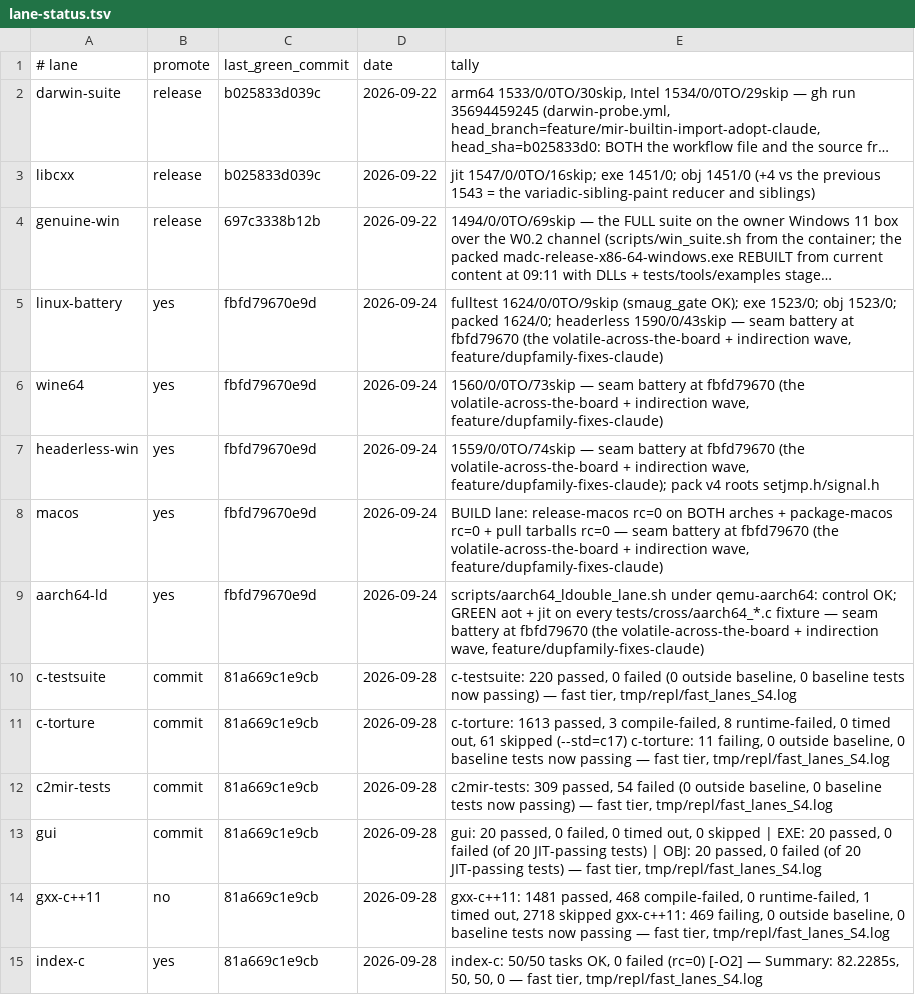
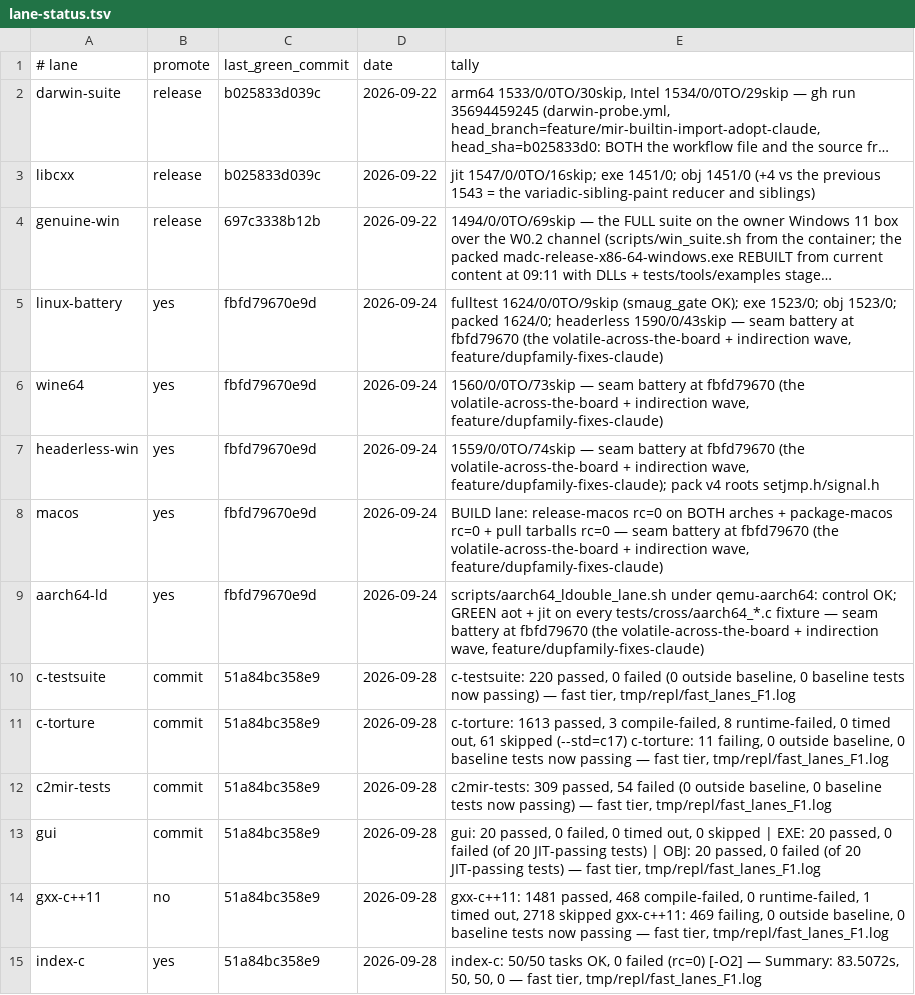
Before and after one commit to derekbsnider/madc, a TSV file: docs/lane-status.tsv, drawn as a sheet; long unchanged cells end in ….

```diff
--- a/docs/lane-status.tsv
+++ b/docs/lane-status.tsv
@@ -9,7 +9,7 @@ macos	yes	fbfd79670e9d	2026-09-24	BUILD lane: release-macos rc=0 on BOTH arches
 aarch64-ld	yes	fbfd79670e9d	2026-09-24	scripts/aarch64_ldouble_lane.sh under qemu-aarch64: control OK; GREEN aot + jit on every tests/cross/aarch64_*.c fixture — seam battery at fbfd79670 (the volatile-across-the-board + indirection wave, feature/dupfamily-fixes-claude)
-c-testsuite	commit	81a669c1e9cb	2026-09-28	c-testsuite: 220 passed, 0 failed (0 outside baseline, 0 baseline tests now passing) — fast tier, tmp/repl/fast_lanes_S4.log
-c-torture	commit	81a669c1e9cb	2026-09-28	c-torture: 1613 passed, 3 compile-failed, 8 runtime-failed, 0 timed out, 61 skipped (--std=c17) c-torture: 11 failing, 0 outside baseline, 0 baseline tests now passing — fast tier, tmp/repl/fast_lanes_S4.log
-c2mir-tests	commit	81a669c1e9cb	2026-09-28	c2mir-tests: 309 passed, 54 failed (0 outside baseline, 0 baseline tests now passing) — fast tier, tmp/repl/fast_lanes_S4.log
-gui	commit	81a669c1e9cb	2026-09-28	gui: 20 passed, 0 failed, 0 timed out, 0 skipped | EXE: 20 passed, 0 failed (of 20 JIT-passing tests) | OBJ: 20 passed, 0 failed (of 20 JIT-passing tests) — fast tier, tmp/repl/fast_lanes_S4.log
-gxx-c++11	no	81a669c1e9cb	2026-09-28	gxx-c++11: 1481 passed, 468 compile-failed, 0 runtime-failed, 1 timed out, 2718 skipped gxx-c++11: 469 failing, 0 outside baseline, 0 baseline tests now passing — fast tier, tmp/repl/fast_lanes_S4.log
-index-c	yes	81a669c1e9cb	2026-09-28	index-c: 50/50 tasks OK, 0 failed (rc=0) [-O2] — Summary: 82.2285s, 50, 50, 0 — fast tier, tmp/repl/fast_lanes_S4.log
+c-testsuite	commit	51a84bc358e9	2026-09-28	c-testsuite: 220 passed, 0 failed (0 outside baseline, 0 baseline tests now passing) — fast tier, tmp/repl/fast_lanes_F1.log
+c-torture	commit	51a84bc358e9	2026-09-28	c-torture: 1613 passed, 3 compile-failed, 8 runtime-failed, 0 timed out, 61 skipped (--std=c17) c-torture: 11 failing, 0 outside baseline, 0 baseline tests now passing — fast tier, tmp/repl/fast_lanes_F1.log
+c2mir-tests	commit	51a84bc358e9	2026-09-28	c2mir-tests: 309 passed, 54 failed (0 outside baseline, 0 baseline tests now passing) — fast tier, tmp/repl/fast_lanes_F1.log
+gui	commit	51a84bc358e9	2026-09-28	gui: 20 passed, 0 failed, 0 timed out, 0 skipped | EXE: 20 passed, 0 failed (of 20 JIT-passing tests) | OBJ: 20 passed, 0 failed (of 20 JIT-passing tests) — fast tier, tmp/repl/fast_lanes_F1.log
+gxx-c++11	no	51a84bc358e9	2026-09-28	gxx-c++11: 1481 passed, 468 compile-failed, 0 runtime-failed, 1 timed out, 2718 skipped gxx-c++11: 469 failing, 0 outside baseline, 0 baseline tests now passing — fast tier, tmp/repl/fast_lanes_F1.log
+index-c	yes	51a84bc358e9	2026-09-28	index-c: 50/50 tasks OK, 0 failed (rc=0) [-O2] — Summary: 83.5072s, 50, 50, 0 — fast tier, tmp/repl/fast_lanes_F1.log
```
